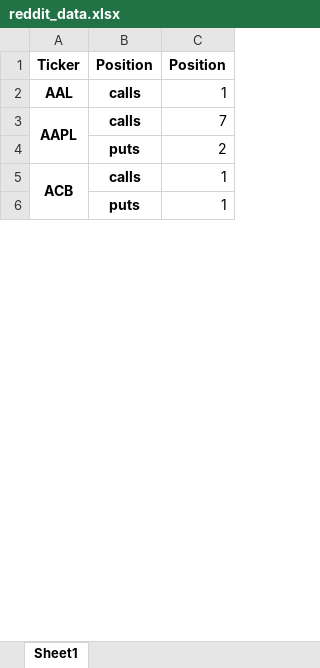
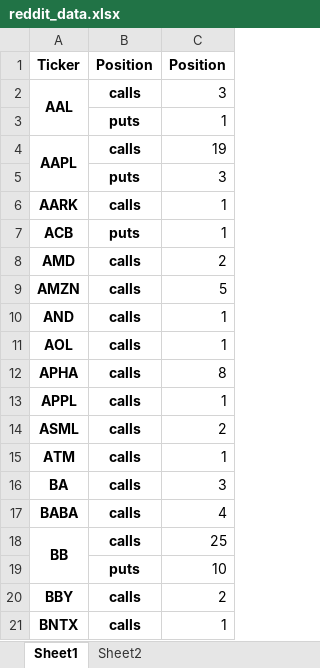
Before and after one commit to vankirkm/WSB-Scraper, an Excel workbook: reddit_data.xlsx, sheet Sheet1, drawn as a sheet; only a part is shown; values as stored, in another font and other column widths than the file's, no borders; charts and pictures not drawn; removed rows and columns are numbered as before the commit, all else as after; the diff covers the shown part only; the diff names each change by its address in the sheet, - before the commit and + after, or states it on an @@ line.

Commit message:
added regex for finding positions, added graph for positions. working on formatting graph and position data.

```diff
--- a/reddit_data.xlsx (sheet Sheet1)
+++ b/reddit_data.xlsx (sheet Sheet1)
+sheet tab: Sheet2
+A2:A3 merged
-C2: 1
+C2: 3
-row 3: AAPL | calls | 7
-row 4:  | puts | 2
-row 5: ACB | calls | 1
+row 4: AAPL | calls | 19
+row 5:  | puts | 3
+row 6: AARK | calls | 1
+row 7: ACB | puts | 1
+row 8: AMD | calls | 2
+row 9: AMZN | calls | 5
+row 10: AND | calls | 1
+row 11: AOL | calls | 1
+row 12: APHA | calls | 8
+row 13: APPL | calls | 1
+row 14: ASML | calls | 2
+row 15: ATM | calls | 1
+row 16: BA | calls | 3
+row 17: BABA | calls | 4
+row 18: BB | calls | 25
@@ row 111 moved to row 19: puts @@
+row 20: BBY | calls | 2
+row 21: BNTX | calls | 1
```
Also changed, not shown: 65 added rows, 69 removed rows, 3 moved rows, 28 edited cells and merged cells elsewhere in this sheet, charts or pictures, 4 other files.
